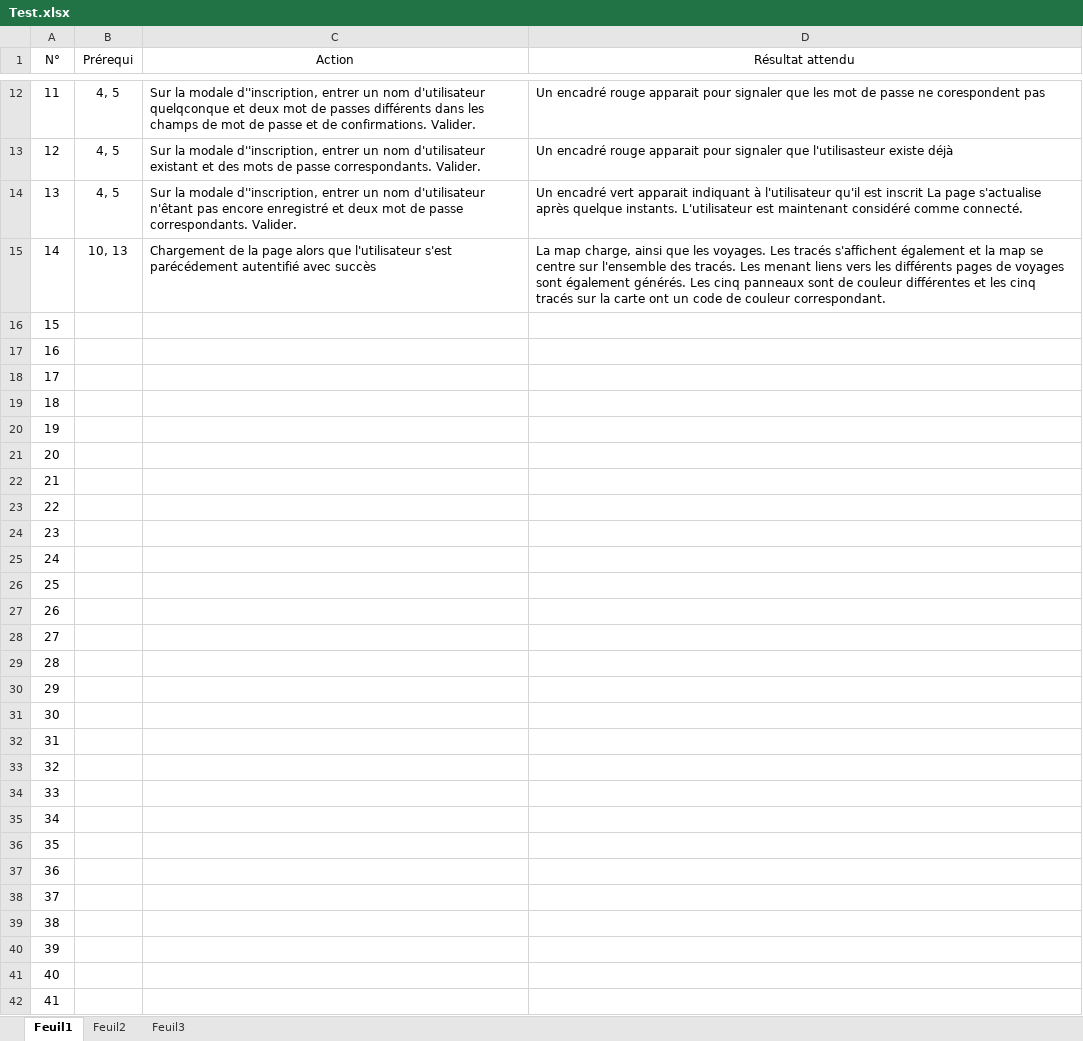
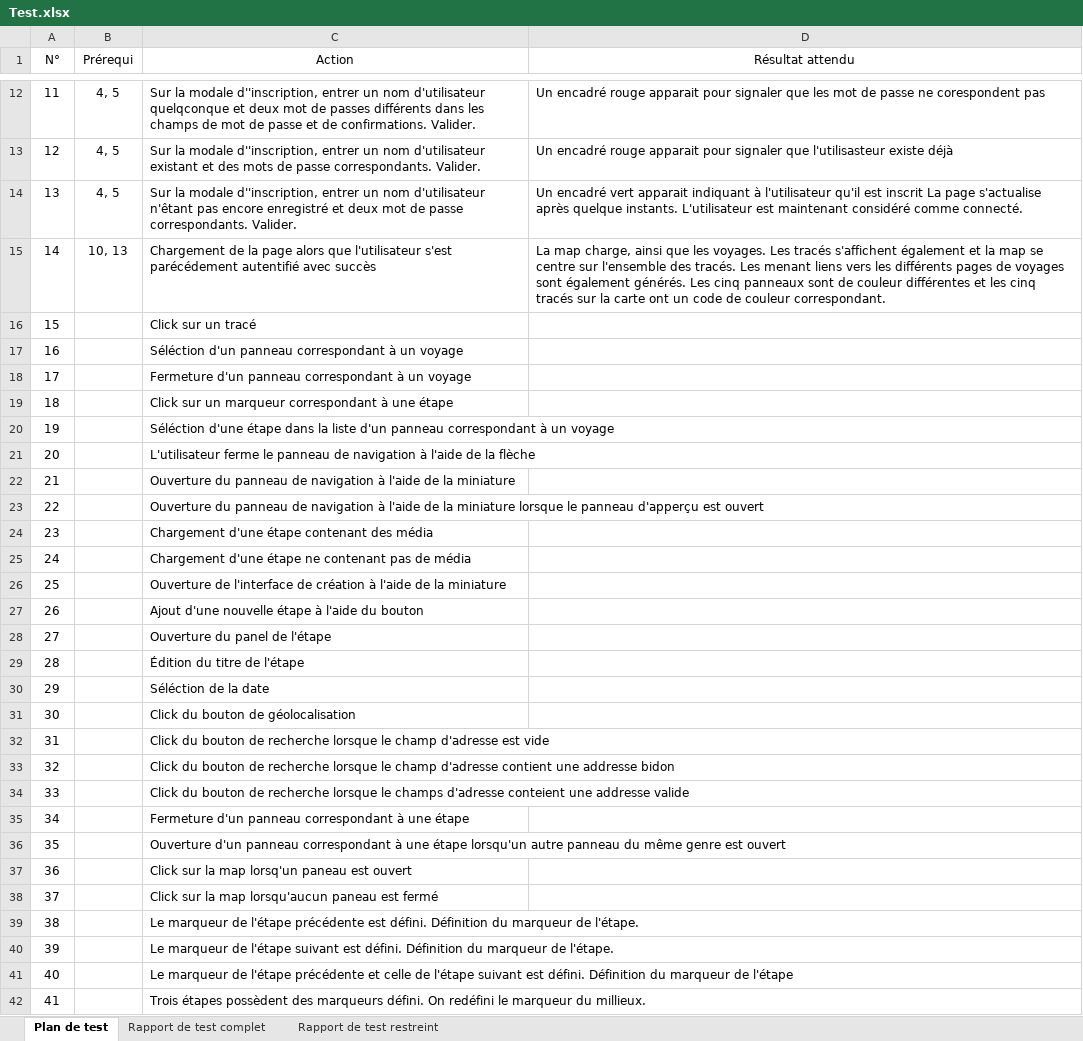
Before and after one commit to serenasdk/sadekTPI, an Excel workbook: Documentation/Test.xlsx, sheet Plan de test, drawn as a sheet; only a part is shown, gaps mark what is left out; values as stored, in another font and other column widths than the file's, no borders; the diff covers the shown part only; the diff names each change by its address in the sheet, - before the commit and + after, or states it on an @@ line.

Commit message:
Mise à jour des plan de Test

```diff
--- a/Documentation/Test.xlsx (sheet Plan de test)
+++ b/Documentation/Test.xlsx (sheet Plan de test)
-sheet tab: Feuil1
+sheet tab: Plan de test
-sheet tab: Feuil2
+sheet tab: Rapport de test complet
-sheet tab: Feuil3
+sheet tab: Rapport de test restreint
-C16 (Action): (empty)
+C16 (Action): Click sur un tracé
-C17 (Action): (empty)
+C17 (Action): Séléction d'un panneau correspondant à un voyage
-C18 (Action): (empty)
+C18 (Action): Fermeture d'un panneau correspondant à un voyage
-C19 (Action): (empty)
+C19 (Action): Click sur un marqueur correspondant à une étape
-C20 (Action): (empty)
+C20 (Action): Séléction d'une étape dans la liste d'un panneau correspondant à un voyage
-C21 (Action): (empty)
+C21 (Action): L'utilisateur ferme le panneau de navigation à l'aide de la flèche
-C22 (Action): (empty)
+C22 (Action): Ouverture du panneau de navigation à l'aide de la miniature
-C23 (Action): (empty)
+C23 (Action): Ouverture du panneau de navigation à l'aide de la miniature lorsque le panneau d'apperçu est ouvert
-C24 (Action): (empty)
+C24 (Action): Chargement d'une étape contenant des média
-C25 (Action): (empty)
+C25 (Action): Chargement d'une étape ne contenant pas de média
-C26 (Action): (empty)
+C26 (Action): Ouverture de l'interface de création à l'aide de la miniature
-C27 (Action): (empty)
+C27 (Action): Ajout d'une nouvelle étape à l'aide du bouton
-C28 (Action): (empty)
+C28 (Action): Ouverture du panel de l'étape
-C29 (Action): (empty)
+C29 (Action): Édition du titre de l'étape
-C30 (Action): (empty)
+C30 (Action): Séléction de la date
-C31 (Action): (empty)
+C31 (Action): Click du bouton de géolocalisation
-C32 (Action): (empty)
+C32 (Action): Click du bouton de recherche lorsque le champ d'adresse est vide
-C33 (Action): (empty)
+C33 (Action): Click du bouton de recherche lorsque le champ d'adresse contient une addresse bidon
-C34 (Action): (empty)
+C34 (Action): Click du bouton de recherche lorsque le champs d'adresse conteient une addresse valide
-C35 (Action): (empty)
+C35 (Action): Fermeture d'un panneau correspondant à une étape
-C36 (Action): (empty)
+C36 (Action): Ouverture d'un panneau correspondant à une étape lorsqu'un autre panneau du même genre est ouvert
-C37 (Action): (empty)
+C37 (Action): Click sur la map lorsq'un paneau est ouvert
-C38 (Action): (empty)
+C38 (Action): Click sur la map lorsqu'aucun paneau est fermé
-C39 (Action): (empty)
+C39 (Action): Le marqueur de l'étape précédente est défini. Définition du marqueur de l'étape.
-C40 (Action): (empty)
+C40 (Action): Le marqueur de l'étape suivant est défini. Définition du marqueur de l'étape.
-C41 (Action): (empty)
+C41 (Action): Le marqueur de l'étape précédente et celle de l'étape suivant est défini. Définition du marqueur de l'étape
-C42 (Action): (empty)
+C42 (Action): Trois étapes possèdent des marqueurs défini. On redéfini le marqueur du millieux.
```
Also changed, not shown: 35 added rows and 9 edited cells elsewhere in this sheet, 7 other files.
